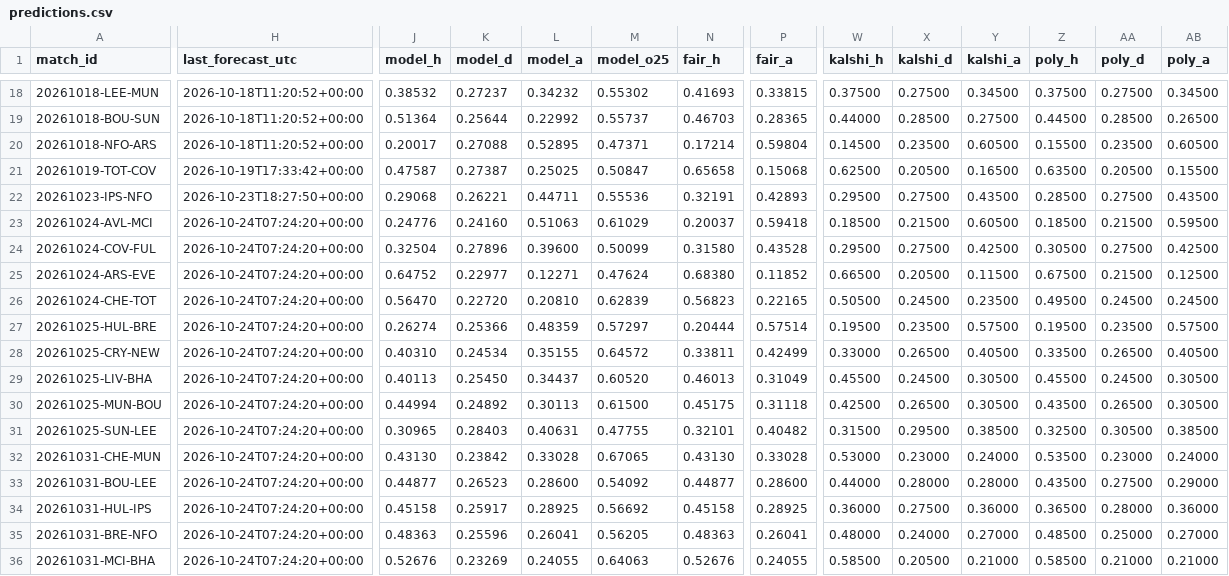
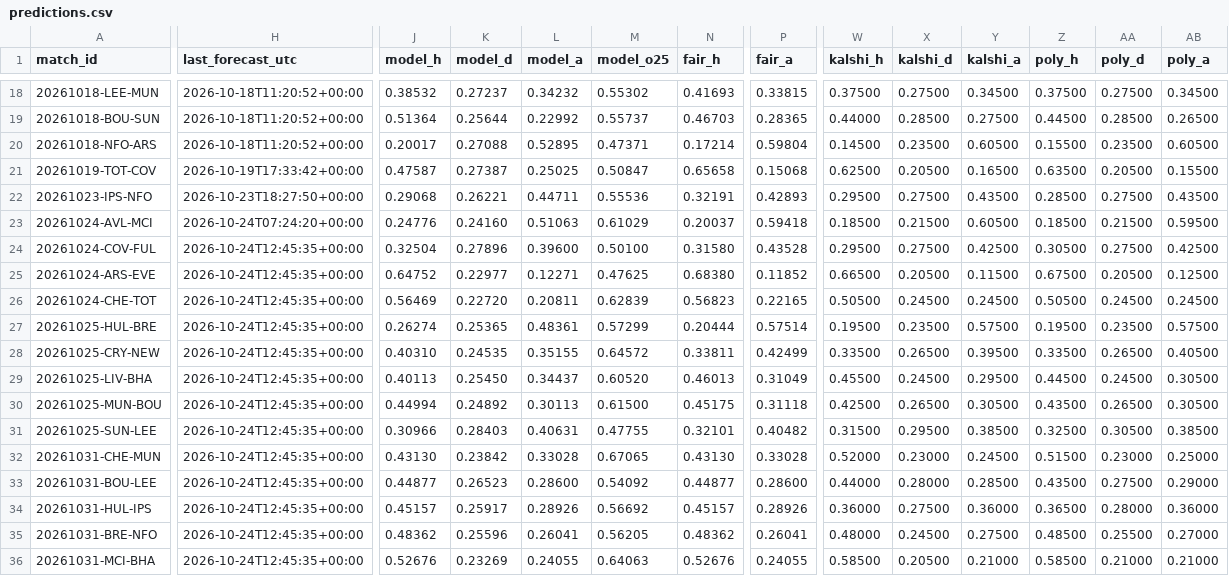
Before and after one commit to mahmedken/betting-analytics, a CSV file: data/ledger/predictions.csv, drawn as a sheet; only a part is shown, gaps mark what is left out; the diff covers the shown part only; the diff names each change by its address in the sheet, - before the commit and + after, or states it on an @@ line.

```diff
--- a/data/ledger/predictions.csv
+++ b/data/ledger/predictions.csv
-H24:H36 (last_forecast_utc): 2026-10-24T07:24:20+00:00
+H24:H36 (last_forecast_utc): 2026-10-24T12:45:35+00:00
-M24 (model_o25): 0.50099
+M24 (model_o25): 0.50100
-M25 (model_o25): 0.47624
+M25 (model_o25): 0.47625
-AA25 (poly_d): 0.21500
+AA25 (poly_d): 0.20500
-J26 (model_h): 0.56470
+J26 (model_h): 0.56469
-L26 (model_a): 0.20810
+L26 (model_a): 0.20811
-Y26 (kalshi_a): 0.23500
+Y26 (kalshi_a): 0.24500
-Z26 (poly_h): 0.49500
+Z26 (poly_h): 0.50500
-K27 (model_d): 0.25366
+K27 (model_d): 0.25365
-L27 (model_a): 0.48359
+L27 (model_a): 0.48361
-M27 (model_o25): 0.57297
+M27 (model_o25): 0.57299
-K28 (model_d): 0.24534
+K28 (model_d): 0.24535
-W28 (kalshi_h): 0.33000
+W28 (kalshi_h): 0.33500
-Y28 (kalshi_a): 0.40500
+Y28 (kalshi_a): 0.39500
-Y29 (kalshi_a): 0.30500
+Y29 (kalshi_a): 0.29500
-Z29 (poly_h): 0.45500
+Z29 (poly_h): 0.44500
-J31 (model_h): 0.30965
+J31 (model_h): 0.30966
-W32 (kalshi_h): 0.53000
+W32 (kalshi_h): 0.52000
-Y32 (kalshi_a): 0.24000
+Y32 (kalshi_a): 0.24500
-Z32 (poly_h): 0.53500
+Z32 (poly_h): 0.51500
-AB32 (poly_a): 0.24000
+AB32 (poly_a): 0.25000
-Y33 (kalshi_a): 0.28000
+Y33 (kalshi_a): 0.28500
-J34 (model_h): 0.45158
+J34 (model_h): 0.45157
-L34 (model_a): 0.28925
+L34 (model_a): 0.28926
-N34 (fair_h): 0.45158
+N34 (fair_h): 0.45157
-P34 (fair_a): 0.28925
+P34 (fair_a): 0.28926
-J35 (model_h): 0.48363
+J35 (model_h): 0.48362
-N35 (fair_h): 0.48363
+N35 (fair_h): 0.48362
-X35 (kalshi_d): 0.24000
+X35 (kalshi_d): 0.24500
-Y35 (kalshi_a): 0.27000
+Y35 (kalshi_a): 0.27500
-AA35 (poly_d): 0.25000
+AA35 (poly_d): 0.25500
```
Also changed, not shown: 1 moved row and 50 edited cells elsewhere in this file, 9 other files.
